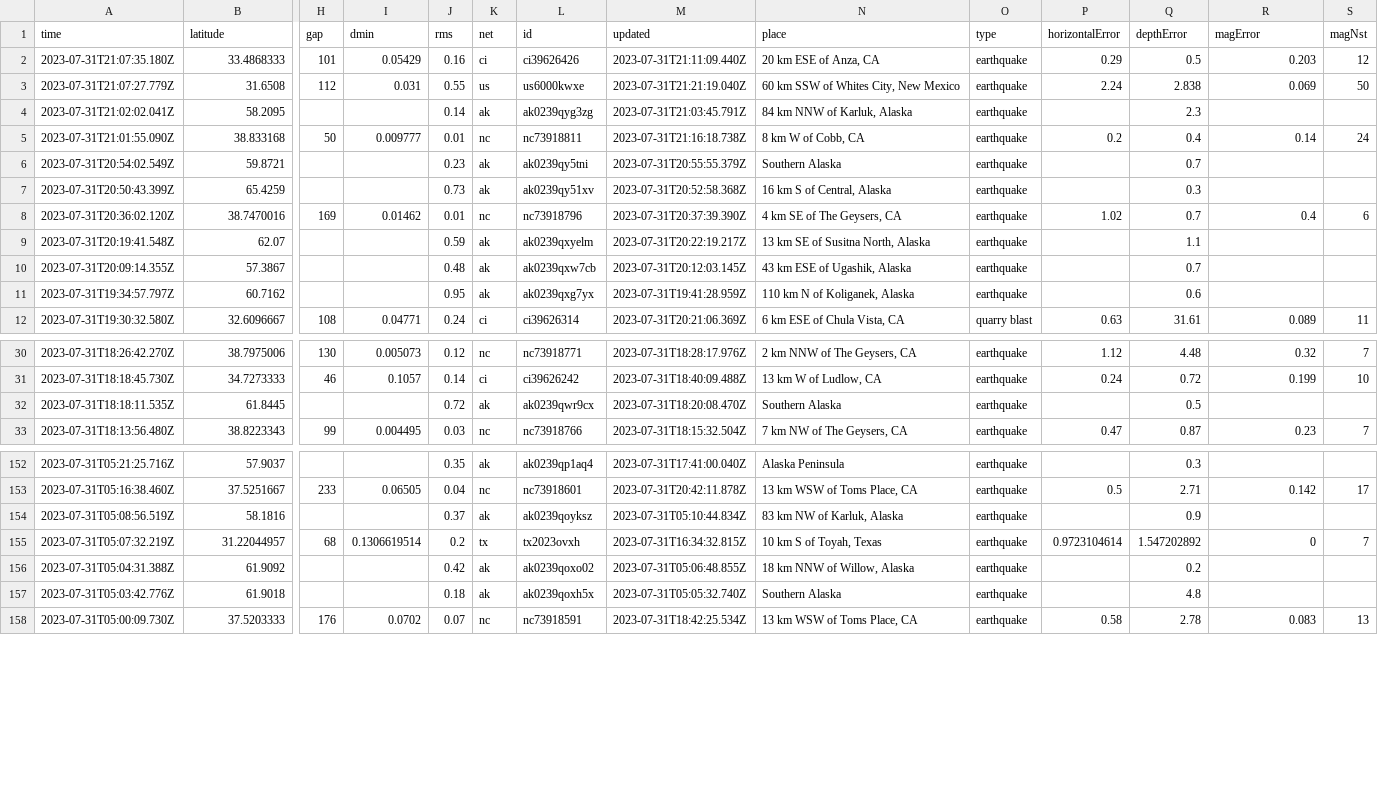
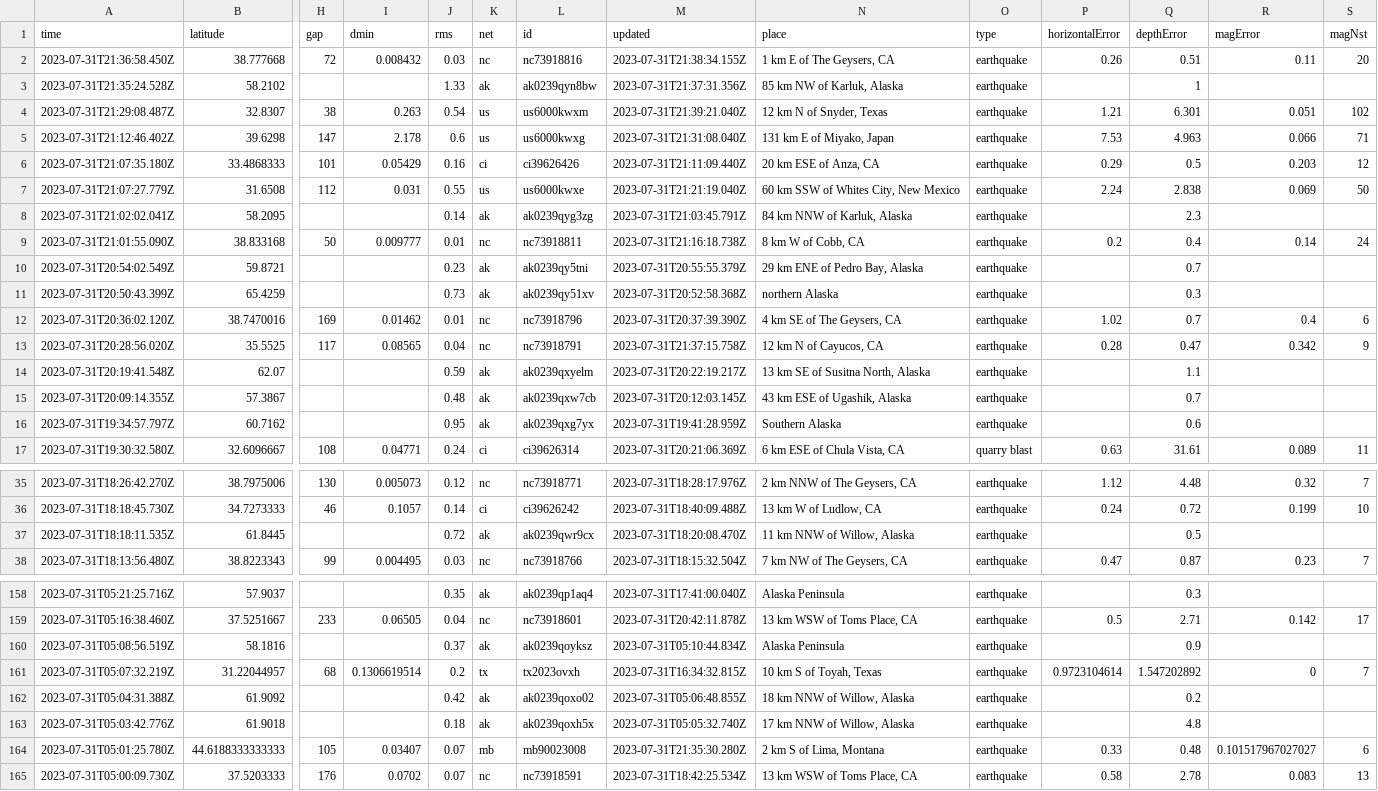
Before and after one commit to sabrinamochi/github-actions, a CSV file: usgs_current.csv, drawn as a sheet; only a part is shown, gaps mark what is left out; addresses are those after the commit; rows hold the shown columns only; the diff covers the shown part only; the diff names each change by its address in the sheet, - before the commit and + after, or states it on an @@ line.

```diff
--- a/usgs_current.csv
+++ b/usgs_current.csv
+row 2: 2023-07-31T21:36:58.450Z | 38.777668 | 72 | 0.008432 | 0.03 | nc | nc73918816 | 2023-07-31T21:38:34.155Z | 1 km E of The Geysers, CA | earthquake | 0.26 | 0.51 | 0.11 | 20
+row 3: 2023-07-31T21:35:24.528Z | 58.2102 |  |  | 1.33 | ak | ak0239qyn8bw | 2023-07-31T21:37:31.356Z | 85 km NW of Karluk, Alaska | earthquake |  | 1
+row 4: 2023-07-31T21:29:08.487Z | 32.8307 | 38 | 0.263 | 0.54 | us | us6000kwxm | 2023-07-31T21:39:21.040Z | 12 km N of Snyder, Texas | earthquake | 1.21 | 6.301 | 0.051 | 102
+row 5: 2023-07-31T21:12:46.402Z | 39.6298 | 147 | 2.178 | 0.6 | us | us6000kwxg | 2023-07-31T21:31:08.040Z | 131 km E of Miyako, Japan | earthquake | 7.53 | 4.963 | 0.066 | 71
-N10 (place): Southern Alaska
+N10 (place): 29 km ENE of Pedro Bay, Alaska
-N11 (place): 16 km S of Central, Alaska
+N11 (place): northern Alaska
+row 13: 2023-07-31T20:28:56.020Z | 35.5525 | 117 | 0.08565 | 0.04 | nc | nc73918791 | 2023-07-31T21:37:15.758Z | 12 km N of Cayucos, CA | earthquake | 0.28 | 0.47 | 0.342 | 9
-N16 (place): 110 km N of Koliganek, Alaska
+N16 (place): Southern Alaska
-N37 (place): Southern Alaska
+N37 (place): 11 km NNW of Willow, Alaska
-N160 (place): 83 km NW of Karluk, Alaska
+N160 (place): Alaska Peninsula
-N163 (place): Southern Alaska
+N163 (place): 17 km NNW of Willow, Alaska
+row 164: 2023-07-31T05:01:25.780Z | 44.6188333333333 | 105 | 0.03407 | 0.07 | mb | mb90023008 | 2023-07-31T21:35:30.280Z | 2 km S of Lima, Montana | earthquake | 0.33 | 0.48 | 0.101517967027027 | 6
```
Also changed, not shown: 1 added row, 1 removed row and 24 edited cells elsewhere in this file.
